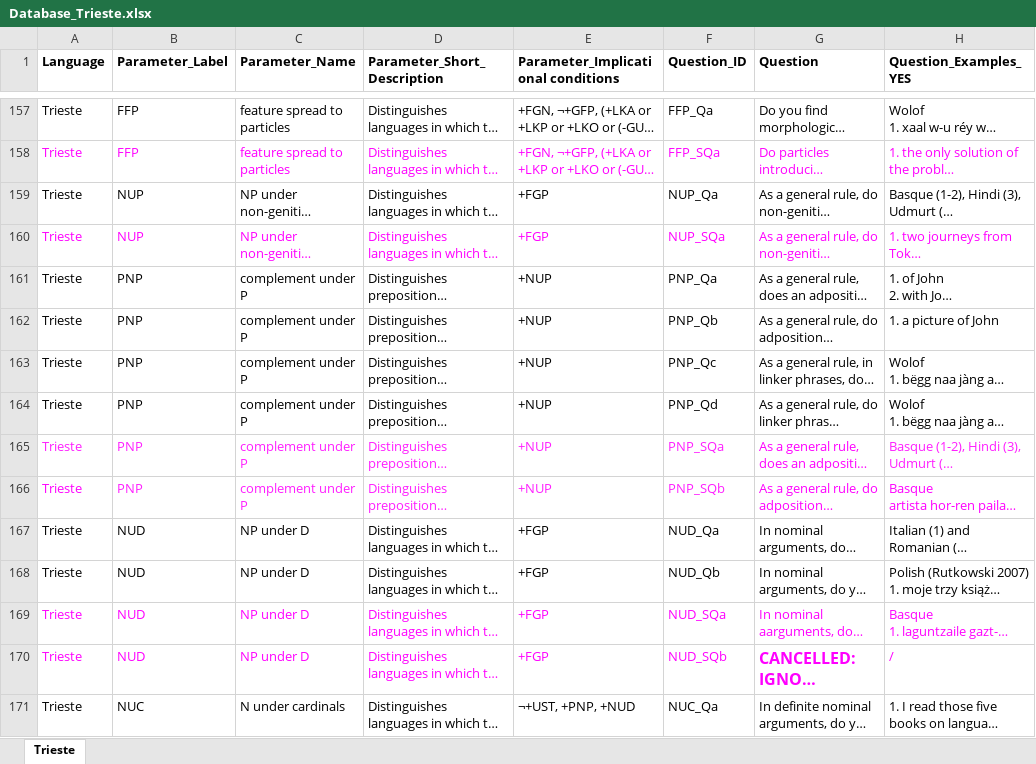
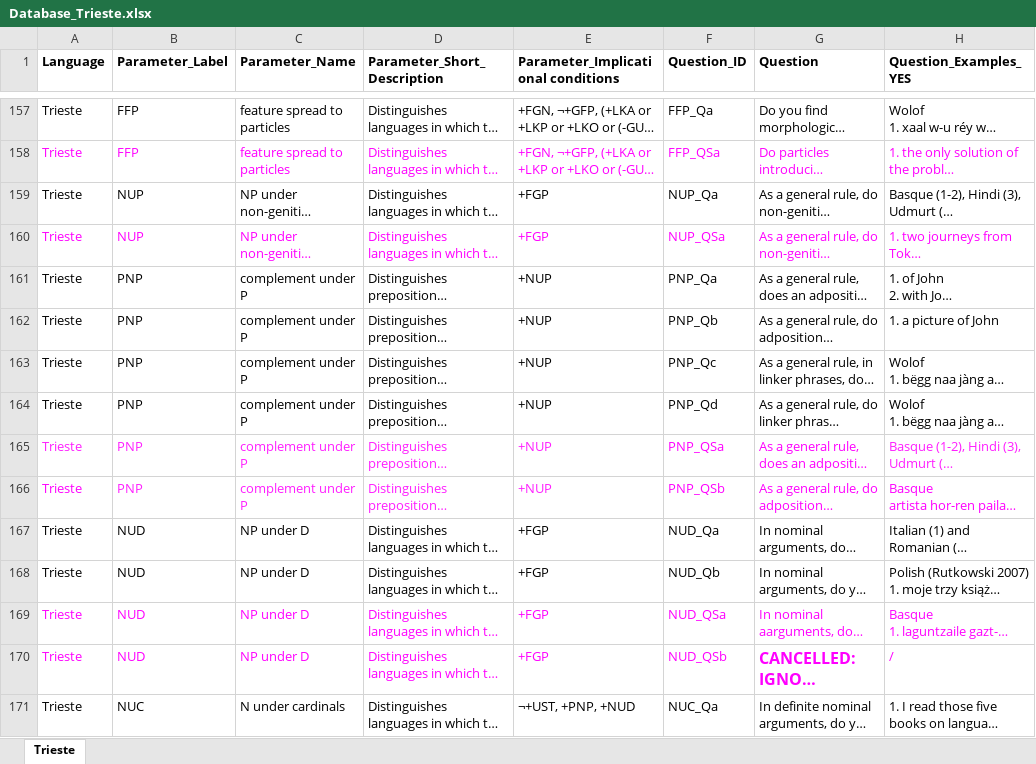
Before and after one commit to gb-993/progetto_lingue_2, an Excel workbook: data/Database_Trieste.xlsx, sheet Trieste, drawn as a sheet; only a part is shown, gaps mark what is left out; long unchanged cells end in …; values as stored, in another font and other column widths than the file's, no borders; the diff covers the shown part only; the diff names each change by its address in the sheet, - before the commit and + after, or states it on an @@ line.

```diff
--- a/data/Database_Trieste.xlsx (sheet Trieste)
+++ b/data/Database_Trieste.xlsx (sheet Trieste)
-F158 (Question_ID): FFP_SQa
+F158 (Question_ID): FFP_QSa
-F160 (Question_ID): NUP_SQa
+F160 (Question_ID): NUP_QSa
-F165 (Question_ID): PNP_SQa
+F165 (Question_ID): PNP_QSa
-F165:F166 text colour: #FF1EFF
+F165:F166 text colour: #FF00FF
-F166 (Question_ID): PNP_SQb
+F166 (Question_ID): PNP_QSb
-F169 (Question_ID): NUD_SQa
+F169 (Question_ID): NUD_QSa
-F170 (Question_ID): NUD_SQb
+F170 (Question_ID): NUD_QSb
```
Also changed, not shown: 62 edited cells elsewhere in this sheet, data/Database_Chioggia.xlsx, data/questions.xlsx, 1 other file.
